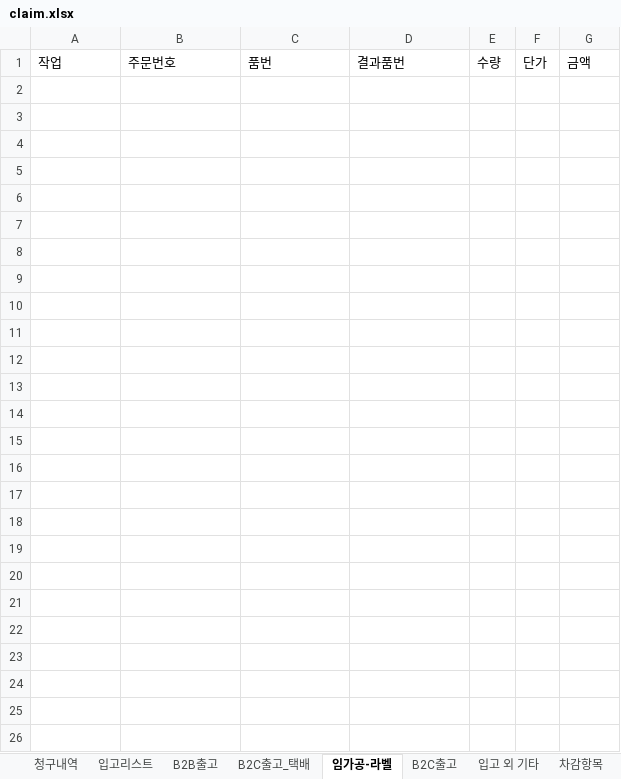
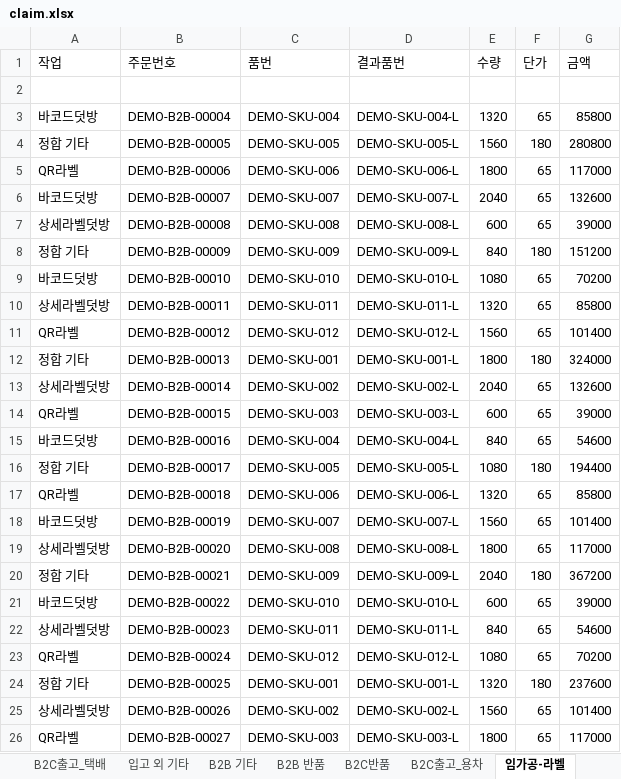
Before and after one commit to dayeongleefr-sketch/Invoice-Agent, an Excel workbook: data/demo_company/source/claim.xlsx, sheet 임가공-라벨, drawn as a sheet; values as stored, in another font and other column widths than the file's, no borders; the diff names each change by its address in the sheet, - before the commit and + after, or states it on an @@ line.

Commit message:
Populate full fictional month and restore every demo screen

```diff
--- a/data/demo_company/source/claim.xlsx (sheet 임가공-라벨)
+++ b/data/demo_company/source/claim.xlsx (sheet 임가공-라벨)
+sheet tab: B2B 기타
+sheet tab: B2B 반품
+sheet tab: B2C반품
@@ sheet tab order changed: B2C출고_택배 | 입고 외 기타 | B2B 기타 | B2B 반품 | B2C반품 | B2C출고_용차 | 임가공-라벨 @@
+row 2: (empty)
+row 3: 바코드덧방 | DEMO-B2B-00004 | DEMO-SKU-004 | DEMO-SKU-004-L | 1320 | 65 | 85800
+row 4: 정합 기타 | DEMO-B2B-00005 | DEMO-SKU-005 | DEMO-SKU-005-L | 1560 | 180 | 280800
+row 5: QR라벨 | DEMO-B2B-00006 | DEMO-SKU-006 | DEMO-SKU-006-L | 1800 | 65 | 117000
+row 6: 바코드덧방 | DEMO-B2B-00007 | DEMO-SKU-007 | DEMO-SKU-007-L | 2040 | 65 | 132600
+row 7: 상세라벨덧방 | DEMO-B2B-00008 | DEMO-SKU-008 | DEMO-SKU-008-L | 600 | 65 | 39000
+row 8: 정합 기타 | DEMO-B2B-00009 | DEMO-SKU-009 | DEMO-SKU-009-L | 840 | 180 | 151200
+row 9: 바코드덧방 | DEMO-B2B-00010 | DEMO-SKU-010 | DEMO-SKU-010-L | 1080 | 65 | 70200
+row 10: 상세라벨덧방 | DEMO-B2B-00011 | DEMO-SKU-011 | DEMO-SKU-011-L | 1320 | 65 | 85800
+row 11: QR라벨 | DEMO-B2B-00012 | DEMO-SKU-012 | DEMO-SKU-012-L | 1560 | 65 | 101400
+row 12: 정합 기타 | DEMO-B2B-00013 | DEMO-SKU-001 | DEMO-SKU-001-L | 1800 | 180 | 324000
+row 13: 상세라벨덧방 | DEMO-B2B-00014 | DEMO-SKU-002 | DEMO-SKU-002-L | 2040 | 65 | 132600
+row 14: QR라벨 | DEMO-B2B-00015 | DEMO-SKU-003 | DEMO-SKU-003-L | 600 | 65 | 39000
+row 15: 바코드덧방 | DEMO-B2B-00016 | DEMO-SKU-004 | DEMO-SKU-004-L | 840 | 65 | 54600
+row 16: 정합 기타 | DEMO-B2B-00017 | DEMO-SKU-005 | DEMO-SKU-005-L | 1080 | 180 | 194400
+row 17: QR라벨 | DEMO-B2B-00018 | DEMO-SKU-006 | DEMO-SKU-006-L | 1320 | 65 | 85800
+row 18: 바코드덧방 | DEMO-B2B-00019 | DEMO-SKU-007 | DEMO-SKU-007-L | 1560 | 65 | 101400
+row 19: 상세라벨덧방 | DEMO-B2B-00020 | DEMO-SKU-008 | DEMO-SKU-008-L | 1800 | 65 | 117000
+row 20: 정합 기타 | DEMO-B2B-00021 | DEMO-SKU-009 | DEMO-SKU-009-L | 2040 | 180 | 367200
+row 21: 바코드덧방 | DEMO-B2B-00022 | DEMO-SKU-010 | DEMO-SKU-010-L | 600 | 65 | 39000
+row 22: 상세라벨덧방 | DEMO-B2B-00023 | DEMO-SKU-011 | DEMO-SKU-011-L | 840 | 65 | 54600
+row 23: QR라벨 | DEMO-B2B-00024 | DEMO-SKU-012 | DEMO-SKU-012-L | 1080 | 65 | 70200
+row 24: 정합 기타 | DEMO-B2B-00025 | DEMO-SKU-001 | DEMO-SKU-001-L | 1320 | 180 | 237600
+row 25: 상세라벨덧방 | DEMO-B2B-00026 | DEMO-SKU-002 | DEMO-SKU-002-L | 1560 | 65 | 101400
+row 26: QR라벨 | DEMO-B2B-00027 | DEMO-SKU-003 | DEMO-SKU-003-L | 1800 | 65 | 117000
```
Also changed, not shown: sheet B2C출고_택배, sheet B2B출고, sheet 입고리스트, sheet 청구내역, sheet B2C출고_용차, sheet 입고 외 기타, 3 more sheets, other sheet tabs, data/demo_company/source/claim_summary.xlsx, data/demo_company/source/inbound_july.xlsx, 24 other files.
